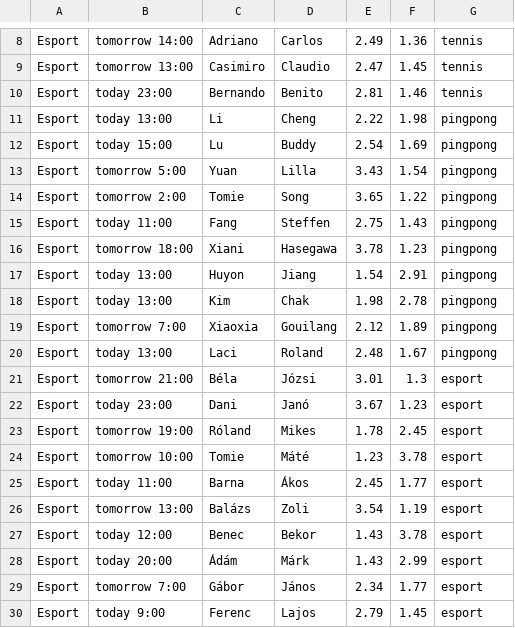
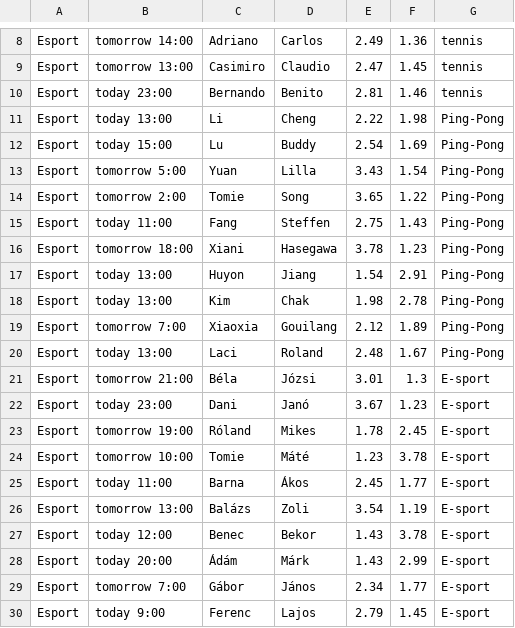
Before and after one commit to CodecoolGlobal/el-proyecte-grande-sprint-4-java-Teszike99, a CSV file: BetSafe/src/main/resources/csvData/Esport.csv, drawn as a sheet; only a part is shown, gaps mark what is left out.

```diff
--- a/BetSafe/src/main/resources/csvData/Esport.csv
+++ b/BetSafe/src/main/resources/csvData/Esport.csv
@@ -10,21 +10,21 @@ Esport,tomorrow 13:00,Casimiro,Claudio,2.47,1.45,tennis
 Esport,today 23:00,Bernando,Benito,2.81,1.46,tennis
-Esport,today 13:00,Li,Cheng,2.22,1.98,pingpong
-Esport,today 15:00,Lu,Buddy,2.54,1.69,pingpong
-Esport,tomorrow 5:00,Yuan,Lilla,3.43,1.54,pingpong
-Esport,tomorrow 2:00,Tomie,Song,3.65,1.22,pingpong
-Esport,today 11:00,Fang,Steffen,2.75,1.43,pingpong
-Esport,tomorrow 18:00,Xiani,Hasegawa,3.78,1.23,pingpong
-Esport,today 13:00,Huyon,Jiang,1.54,2.91,pingpong
-Esport,today 13:00,Kim,Chak,1.98,2.78,pingpong
-Esport,tomorrow 7:00,Xiaoxia,Gouilang,2.12,1.89,pingpong
-Esport,today 13:00,Laci,Roland,2.48,1.67,pingpong
-Esport,tomorrow 21:00,Béla,Józsi,3.01,1.3,esport
-Esport,today 23:00,Dani,Janó,3.67,1.23,esport
-Esport,tomorrow 19:00,Róland,Mikes,1.78,2.45,esport
-Esport,tomorrow 10:00,Tomie,Máté,1.23,3.78,esport
-Esport,today 11:00,Barna,Ákos,2.45,1.77,esport
-Esport,tomorrow 13:00,Balázs,Zoli,3.54,1.19,esport
-Esport,today 12:00,Benec,Bekor,1.43,3.78,esport
-Esport,today 20:00,Ádám,Márk,1.43,2.99,esport
-Esport,tomorrow 7:00,Gábor,János,2.34,1.77,esport
-Esport,today 9:00,Ferenc,Lajos,2.79,1.45,esport
+Esport,today 13:00,Li,Cheng,2.22,1.98,Ping-Pong
+Esport,today 15:00,Lu,Buddy,2.54,1.69,Ping-Pong
+Esport,tomorrow 5:00,Yuan,Lilla,3.43,1.54,Ping-Pong
+Esport,tomorrow 2:00,Tomie,Song,3.65,1.22,Ping-Pong
+Esport,today 11:00,Fang,Steffen,2.75,1.43,Ping-Pong
+Esport,tomorrow 18:00,Xiani,Hasegawa,3.78,1.23,Ping-Pong
+Esport,today 13:00,Huyon,Jiang,1.54,2.91,Ping-Pong
+Esport,today 13:00,Kim,Chak,1.98,2.78,Ping-Pong
+Esport,tomorrow 7:00,Xiaoxia,Gouilang,2.12,1.89,Ping-Pong
+Esport,today 13:00,Laci,Roland,2.48,1.67,Ping-Pong
+Esport,tomorrow 21:00,Béla,Józsi,3.01,1.3,E-sport
+Esport,today 23:00,Dani,Janó,3.67,1.23,E-sport
+Esport,tomorrow 19:00,Róland,Mikes,1.78,2.45,E-sport
+Esport,tomorrow 10:00,Tomie,Máté,1.23,3.78,E-sport
+Esport,today 11:00,Barna,Ákos,2.45,1.77,E-sport
+Esport,tomorrow 13:00,Balázs,Zoli,3.54,1.19,E-sport
+Esport,today 12:00,Benec,Bekor,1.43,3.78,E-sport
+Esport,today 20:00,Ádám,Márk,1.43,2.99,E-sport
+Esport,tomorrow 7:00,Gábor,János,2.34,1.77,E-sport
+Esport,today 9:00,Ferenc,Lajos,2.79,1.45,E-sport
```
Also changed, not shown: BetSafe/src/main/resources/csvData/BetterBet.csv, BetSafe/src/main/resources/csvData/MegaGame.csv, 1 other file.
